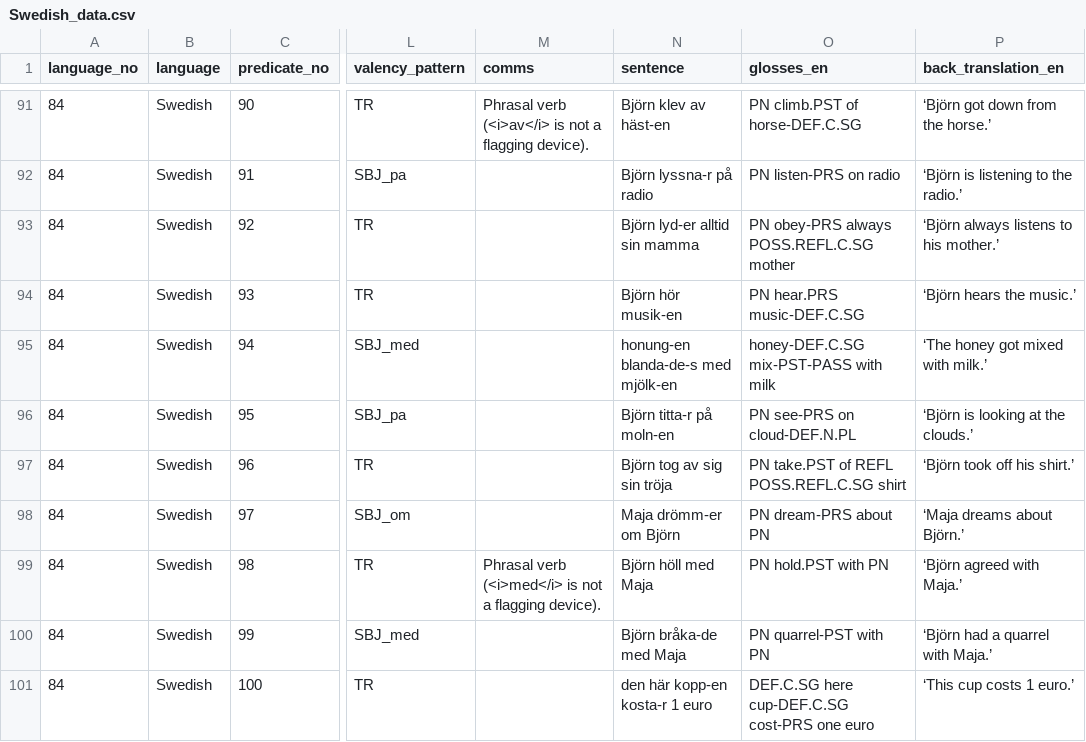
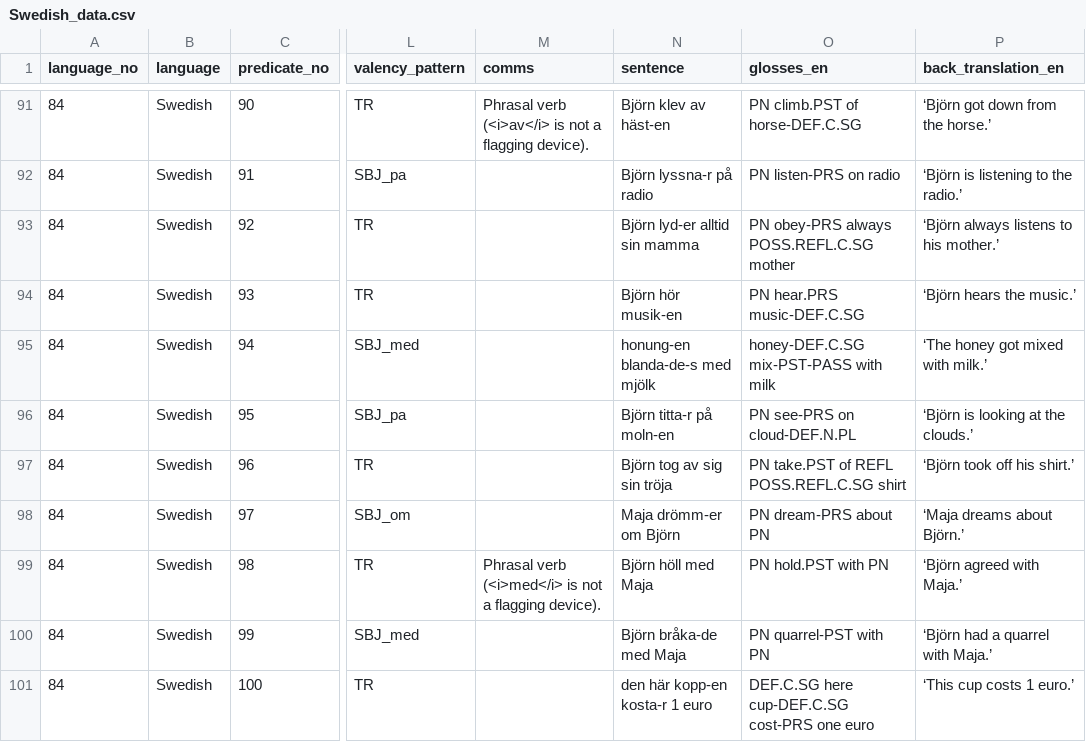
Before and after one commit to macleginn/bivaltyp, a CSV file: data/langtables/Swedish_data.csv, drawn as a sheet; only a part is shown, gaps mark what is left out; the diff names each change by its address in the sheet, - before the commit and + after, or states it on an @@ line.

Commit message:
Add files via upload
fix one more typo (

```diff
--- a/data/langtables/Swedish_data.csv
+++ b/data/langtables/Swedish_data.csv
-N95 (sentence): honung-en blanda-de-s med mjölk-en
+N95 (sentence): honung-en blanda-de-s med mjölk
```
